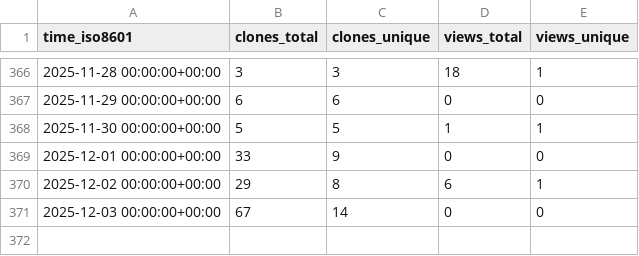
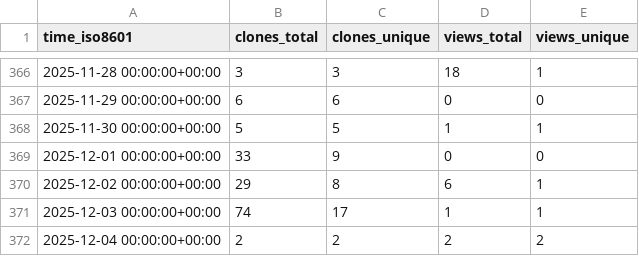
Before and after one commit to cubicleguy/ess_imu_driver, a CSV file: cubicleguy/ess_imu_driver/ghrs-data/views_clones_aggregate.csv, drawn as a sheet; only a part is shown, gaps mark what is left out.

```diff
--- a/cubicleguy/ess_imu_driver/ghrs-data/views_clones_aggregate.csv
+++ b/cubicleguy/ess_imu_driver/ghrs-data/views_clones_aggregate.csv
@@ -370,2 +370,3 @@ time_iso8601,clones_total,clones_unique,views_total,views_unique
 2025-12-02 00:00:00+00:00,29,8,6,1
-2025-12-03 00:00:00+00:00,67,14,0,0
+2025-12-03 00:00:00+00:00,74,17,1,1
+2025-12-04 00:00:00+00:00,2,2,2,2
```
Also changed, not shown: 1 other file.
